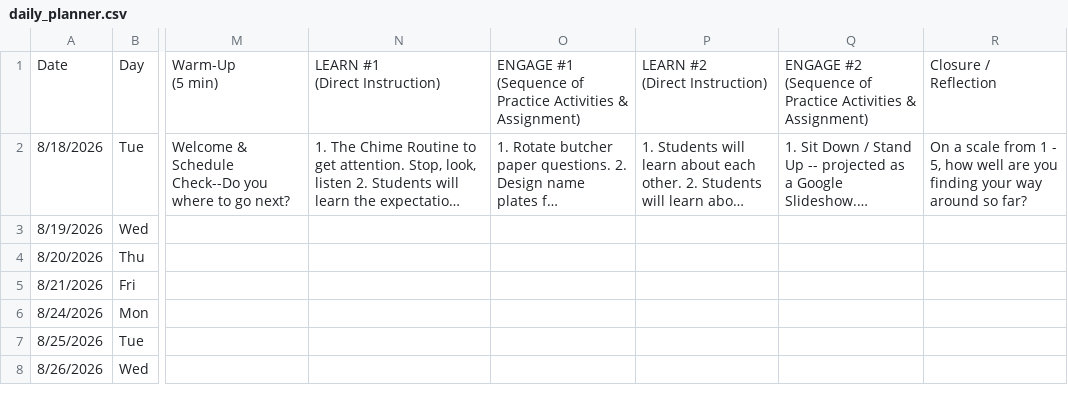
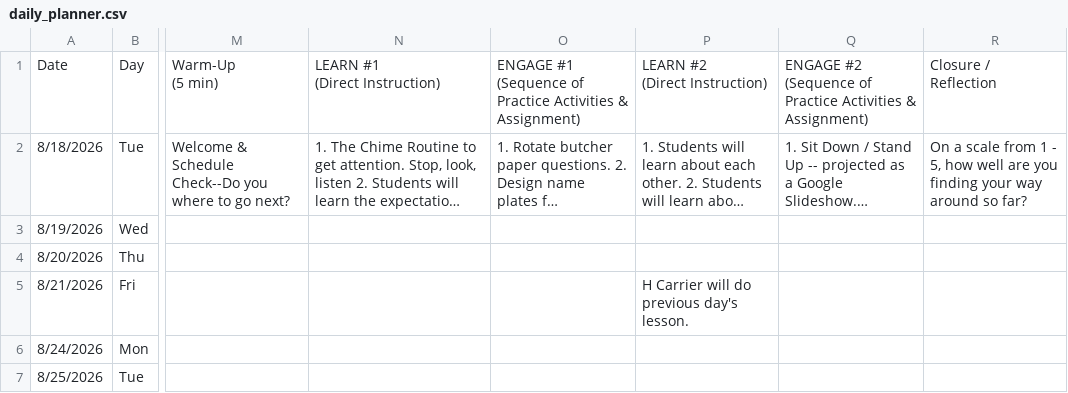
Before and after one commit to kimberlyjmartin/2026_Lesson_Planner_Calendar, a CSV file: daily_planner.csv, drawn as a sheet; only a part is shown, gaps mark what is left out; the shorter side is filled out with more unchanged rows; long unchanged cells end in …; the diff names each change by its address in the sheet, - before the commit and + after, or states it on an @@ line.

Commit message:
Auto-sync Daily Planner — 2026-08-13T11:11:14.961Z

```diff
--- a/daily_planner.csv
+++ b/daily_planner.csv
-P5: (empty)
+P5: H Carrier will do previous day's lesson.
```
